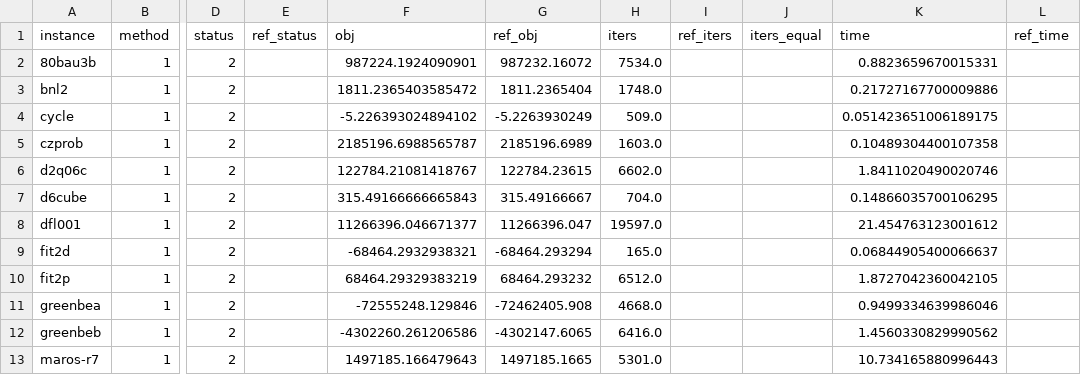
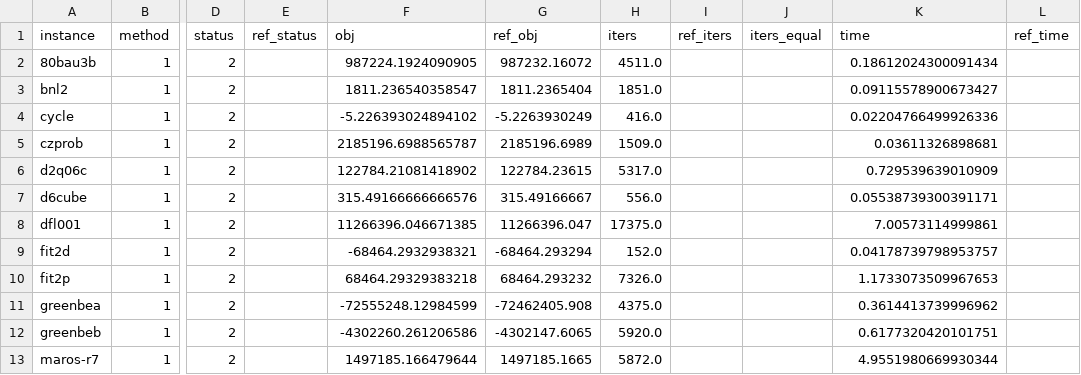
Before and after one commit to kjh278231/kerobi, a CSV file: bench/lp_check_ext.csv, drawn as a sheet; only a part is shown, gaps mark what is left out; the diff covers the shown part only; the diff names each change by its address in the sheet, - before the commit and + after, or states it on an @@ line.

```diff
--- a/bench/lp_check_ext.csv
+++ b/bench/lp_check_ext.csv
-F2 (obj): 987224.1924090901
+F2 (obj): 987224.1924090905
-H2 (iters): 7534.0
+H2 (iters): 4511.0
-K2 (time): 0.8823659670015331
+K2 (time): 0.18612024300091434
-F3 (obj): 1811.2365403585472
+F3 (obj): 1811.236540358547
-H3 (iters): 1748.0
+H3 (iters): 1851.0
-K3 (time): 0.21727167700009886
+K3 (time): 0.09115578900673427
-H4 (iters): 509.0
+H4 (iters): 416.0
-K4 (time): 0.051423651006189175
+K4 (time): 0.02204766499926336
-H5 (iters): 1603.0
+H5 (iters): 1509.0
-K5 (time): 0.10489304400107358
+K5 (time): 0.03611326898681
-F6 (obj): 122784.21081418767
+F6 (obj): 122784.21081418902
-H6 (iters): 6602.0
+H6 (iters): 5317.0
-K6 (time): 1.8411020490020746
+K6 (time): 0.729539639010909
-F7 (obj): 315.49166666665843
+F7 (obj): 315.49166666666576
-H7 (iters): 704.0
+H7 (iters): 556.0
-K7 (time): 0.14866035700106295
+K7 (time): 0.05538739300391171
-F8 (obj): 11266396.046671377
+F8 (obj): 11266396.046671385
-H8 (iters): 19597.0
+H8 (iters): 17375.0
-K8 (time): 21.454763123001612
+K8 (time): 7.00573114999861
-H9 (iters): 165.0
+H9 (iters): 152.0
-K9 (time): 0.06844905400066637
+K9 (time): 0.04178739798953757
-F10 (obj): 68464.29329383219
+F10 (obj): 68464.29329383218
-H10 (iters): 6512.0
+H10 (iters): 7326.0
-K10 (time): 1.8727042360042105
+K10 (time): 1.1733073509967653
-F11 (obj): -72555248.129846
+F11 (obj): -72555248.12984599
-H11 (iters): 4668.0
+H11 (iters): 4375.0
-K11 (time): 0.9499334639986046
+K11 (time): 0.3614413739996962
-H12 (iters): 6416.0
+H12 (iters): 5920.0
-K12 (time): 1.4560330829990562
+K12 (time): 0.6177320420101751
-F13 (obj): 1497185.166479643
+F13 (obj): 1497185.166479644
-H13 (iters): 5301.0
+H13 (iters): 5872.0
-K13 (time): 10.734165880996443
+K13 (time): 4.9551980669930344
```
Also changed, not shown: 38 edited cells elsewhere in this file, bench/lp_check.csv, bench/lp_check_m0.csv, 4 other files.
